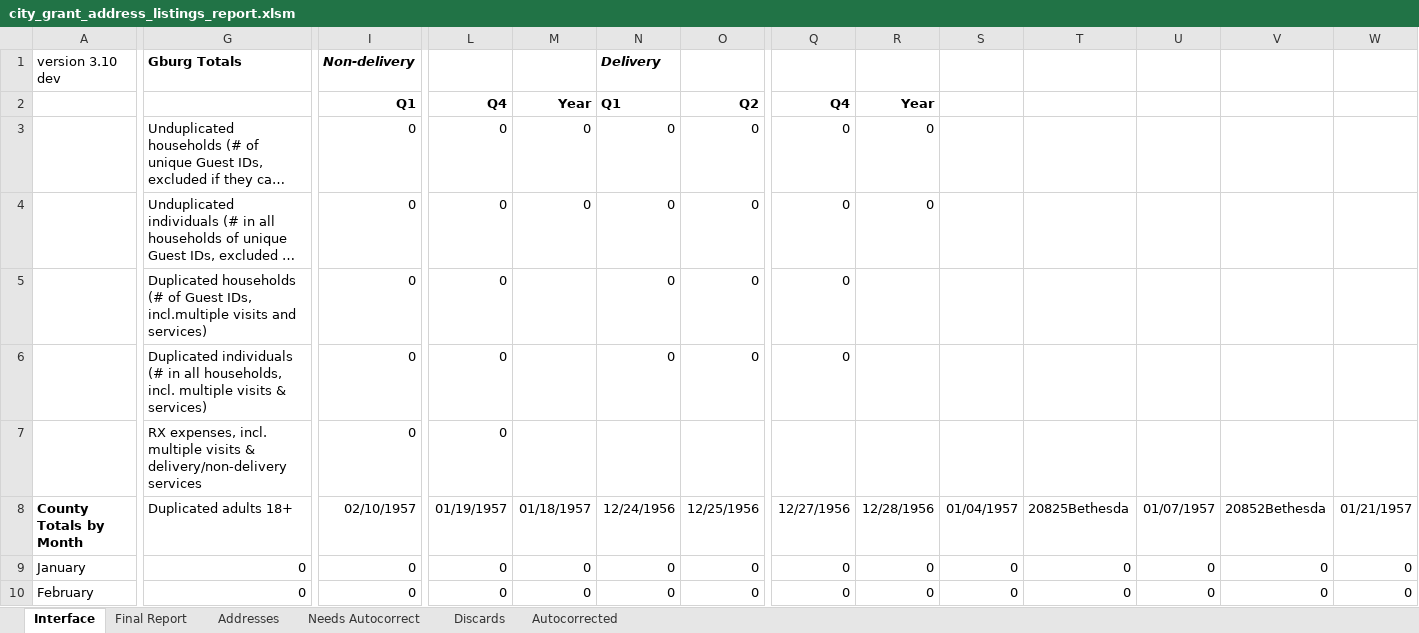
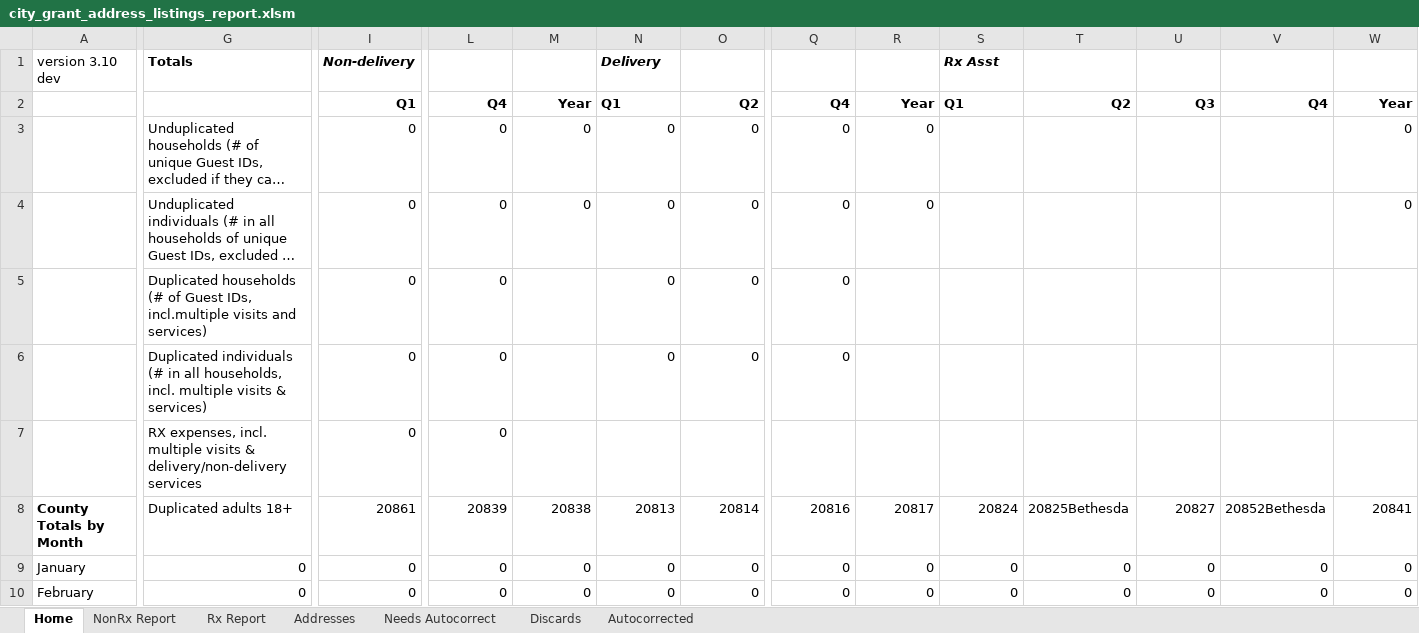
Before and after one commit to Gaithersburg-HELP/gaithersburg_city_grant_address_report, an Excel workbook: city_grant_address_listings_report.xlsm, sheet Home, drawn as a sheet; only a part is shown, gaps mark what is left out; long unchanged cells end in …; values as stored, in another font and other column widths than the file's, no borders; charts and pictures not drawn; the diff covers the shown part only; the diff names each change by its address in the sheet, - before the commit and + after, or states it on an @@ line.

Commit message:
GREEN add nonrx/rx report tabs, use .name vars instead of strings, fix all tests

```diff
--- a/city_grant_address_listings_report.xlsm (sheet Home)
+++ b/city_grant_address_listings_report.xlsm (sheet Home)
-sheet tab: Interface
+sheet tab: Home
-sheet tab: Final Report
+sheet tab: NonRx Report
+sheet tab: Rx Report
-G1: Gburg Totals
+G1: Totals
-S1: (empty)
+S1: Rx Asst
-S2: (empty)
+S2: Q1
-T2: (empty)
+T2: Q2
-U2: (empty)
+U2: Q3
-V2: (empty)
+V2: Q4
-W2: (empty)
+W2: Year
-W3:W4: (empty)
+W3:W4: 0
-I8: 02/10/1957
+I8: 20861
-L8: 01/19/1957
+L8: 20839
-M8: 01/18/1957
+M8: 20838
-N8: 12/24/1956
+N8: 20813
-O8: 12/25/1956
+O8: 20814
-Q8: 12/27/1956
+Q8: 20816
-R8: 12/28/1956
+R8: 20817
-S8: 01/04/1957
+S8: 20824
-U8: 01/07/1957
+U8: 20827
-W8: 01/21/1957
+W8: 20841
```
Also changed, not shown: 35 edited cells elsewhere in this sheet, sheet NonRx Report, charts or pictures, 13 other files.
